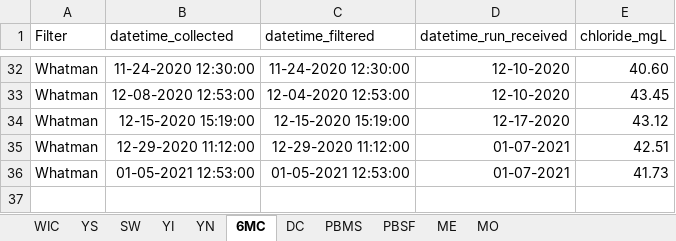
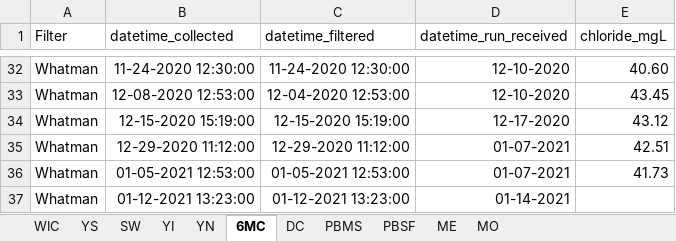
Before and after one commit to LinneaRock/CL_BUD, an Excel workbook: Data/chloride_lab.xlsx, sheet 6MC, drawn as a sheet; only a part is shown, gaps mark what is left out; values as stored, in another font and other column widths than the file's, no borders; the diff names each change by its address in the sheet, - before the commit and + after, or states it on an @@ line.

```diff
--- a/Data/chloride_lab.xlsx (sheet 6MC)
+++ b/Data/chloride_lab.xlsx (sheet 6MC)
+row 37: Whatman | 01-12-2021 13:23:00 | 01-12-2021 13:23:00 | 01-14-2021
```
Also changed, not shown: sheet WIC, sheet SW, sheet YS, sheet PBMS, sheet DC, sheet YN, 2 more sheets, 6 other files.
